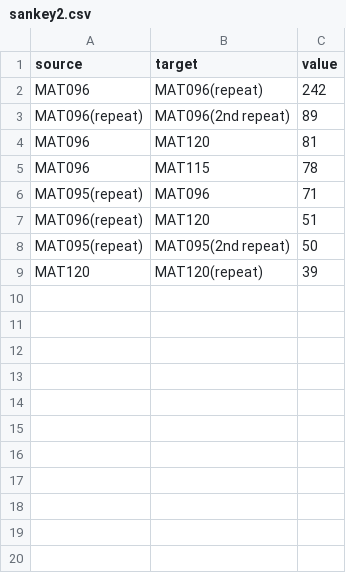
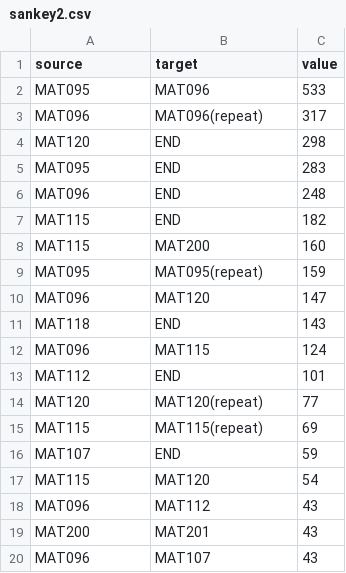
Before and after one commit to ghenshaw/ghenshaw.github.io, a CSV file: sankey2.csv, drawn as a sheet.

```diff
--- a/sankey2.csv
+++ b/sankey2.csv
@@ -1,9 +1,20 @@
 source,target,value
-MAT096,MAT096(repeat), 242
-MAT096(repeat),MAT096(2nd repeat), 89
-MAT096,MAT120,81
-MAT096,MAT115,78
-MAT095(repeat),MAT096,71
-MAT096(repeat),MAT120,51
-MAT095(repeat),MAT095(2nd repeat),50
-MAT120,MAT120(repeat),39
+MAT095,MAT096,533
+MAT096,MAT096(repeat),317
+MAT120,END,298
+MAT095,END,283
+MAT096,END,248
+MAT115,END,182
+MAT115,MAT200,160
+MAT095,MAT095(repeat),159
+MAT096,MAT120,147
+MAT118,END,143
+MAT096,MAT115,124
+MAT112,END,101
+MAT120,MAT120(repeat),77
+MAT115,MAT115(repeat),69
+MAT107,END,59
+MAT115,MAT120,54
+MAT096,MAT112,43
+MAT200,MAT201,43
+MAT096,MAT107,43
```
Also changed, not shown: sankey.csv, 9 other files.
